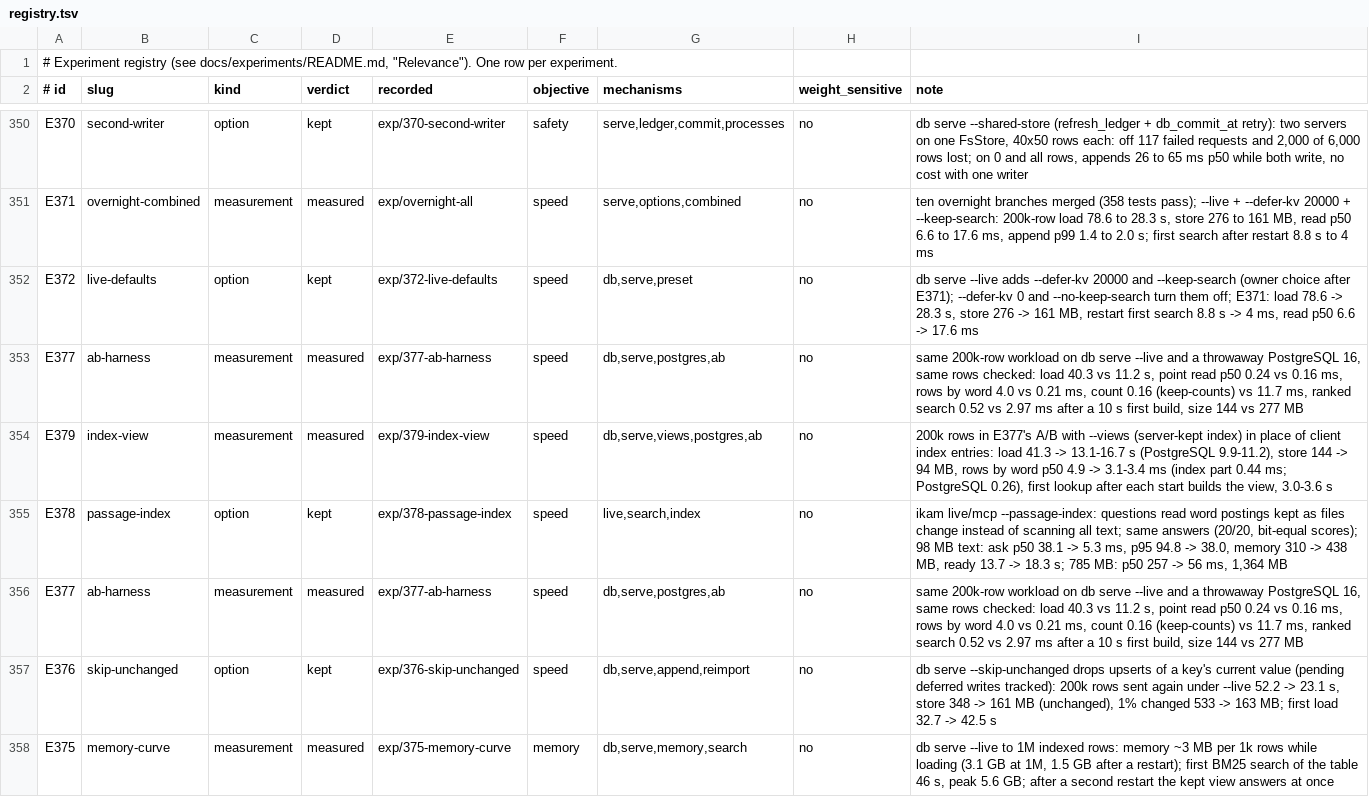
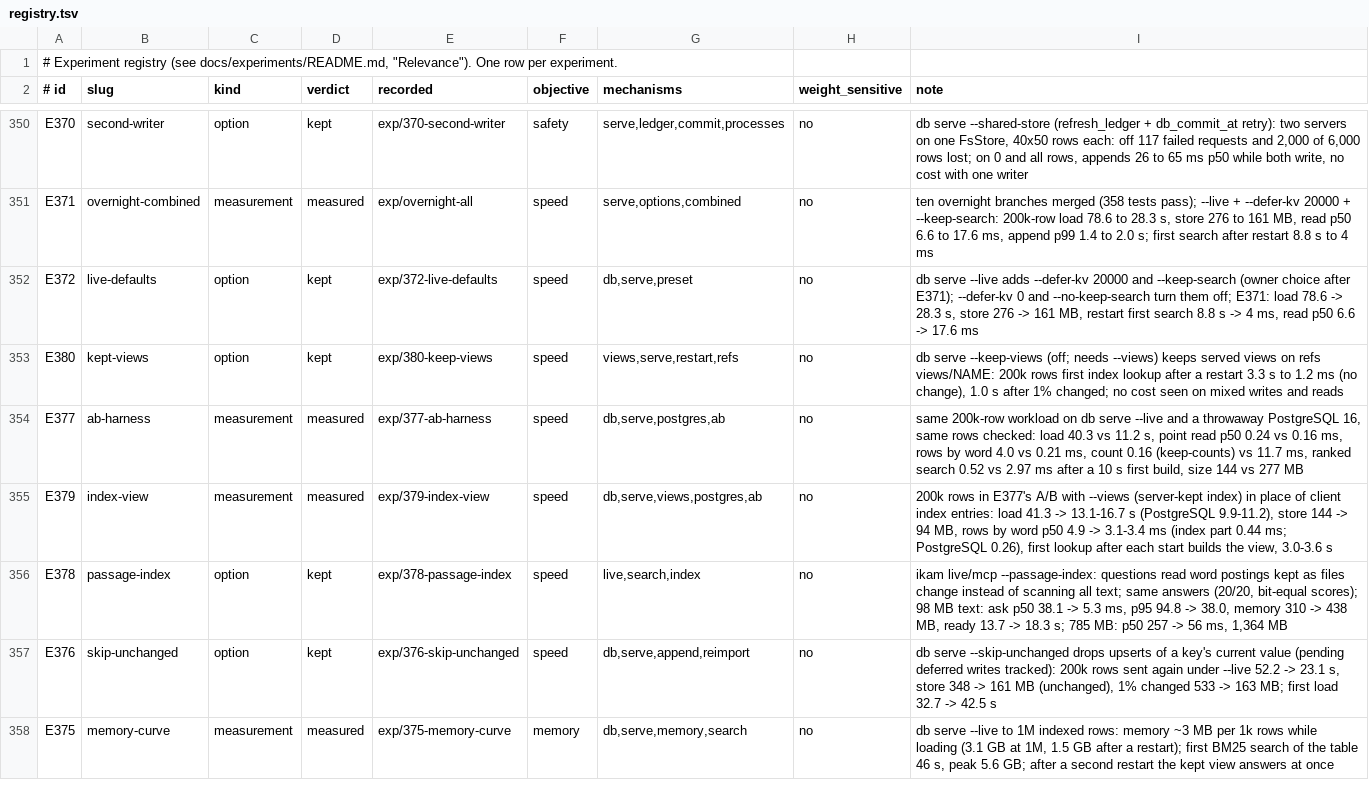
Before and after one commit to han-so1omon/ikam, a TSV file: docs/experiments/registry.tsv, drawn as a sheet; only a part is shown, gaps mark what is left out; removed rows and columns are numbered as before the commit, all else as after; the diff names each change by its address in the sheet, - before the commit and + after, or states it on an @@ line.

```diff
--- a/docs/experiments/registry.tsv
+++ b/docs/experiments/registry.tsv
+row 353: E380 | kept-views | option | kept | exp/380-keep-views | speed | views,serve,restart,refs | no | db serve --keep-views (off; needs --views) keeps served views on refs views/NAME: 200k rows first index lookup after a restart 3.3 s to 1.2 ms (no change), 1.0 s after 1% changed; no cost seen on mixed writes and reads
-row 356: E377 | ab-harness | measurement | measured | exp/377-ab-harness | speed | db,serve,postgres,ab | no | same 200k-row workload on db serve --live and a throwaway PostgreSQL 16, same rows checked: load 40.3 vs 11.2 s, point read p50 0.24 vs 0.16 ms, rows by word 4.0 vs 0.21 ms, count 0.16 (keep-counts) vs 11.7 ms, ranked search 0.52 vs 2.97 ms after a 10 s first build, size 144 vs 277 MB
```
Also changed, not shown: 7 other files.
